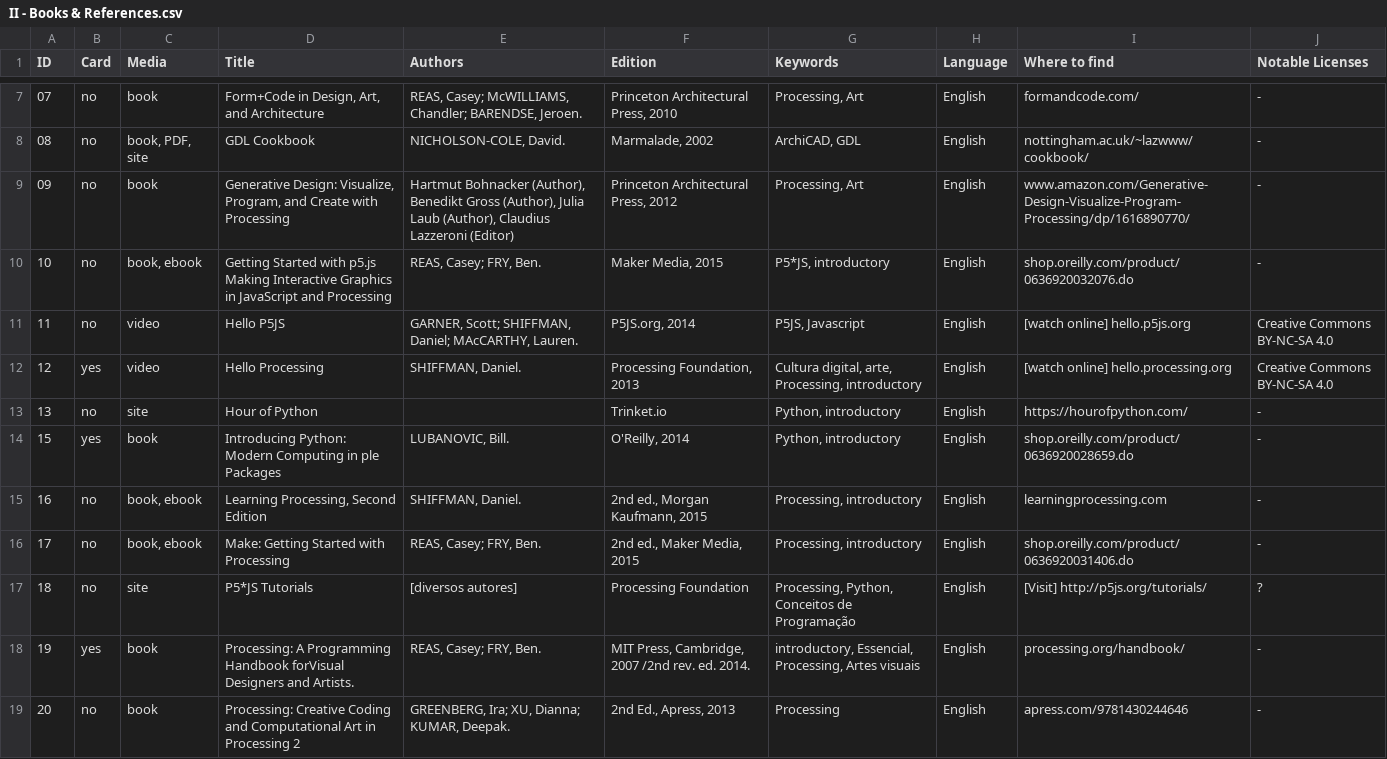
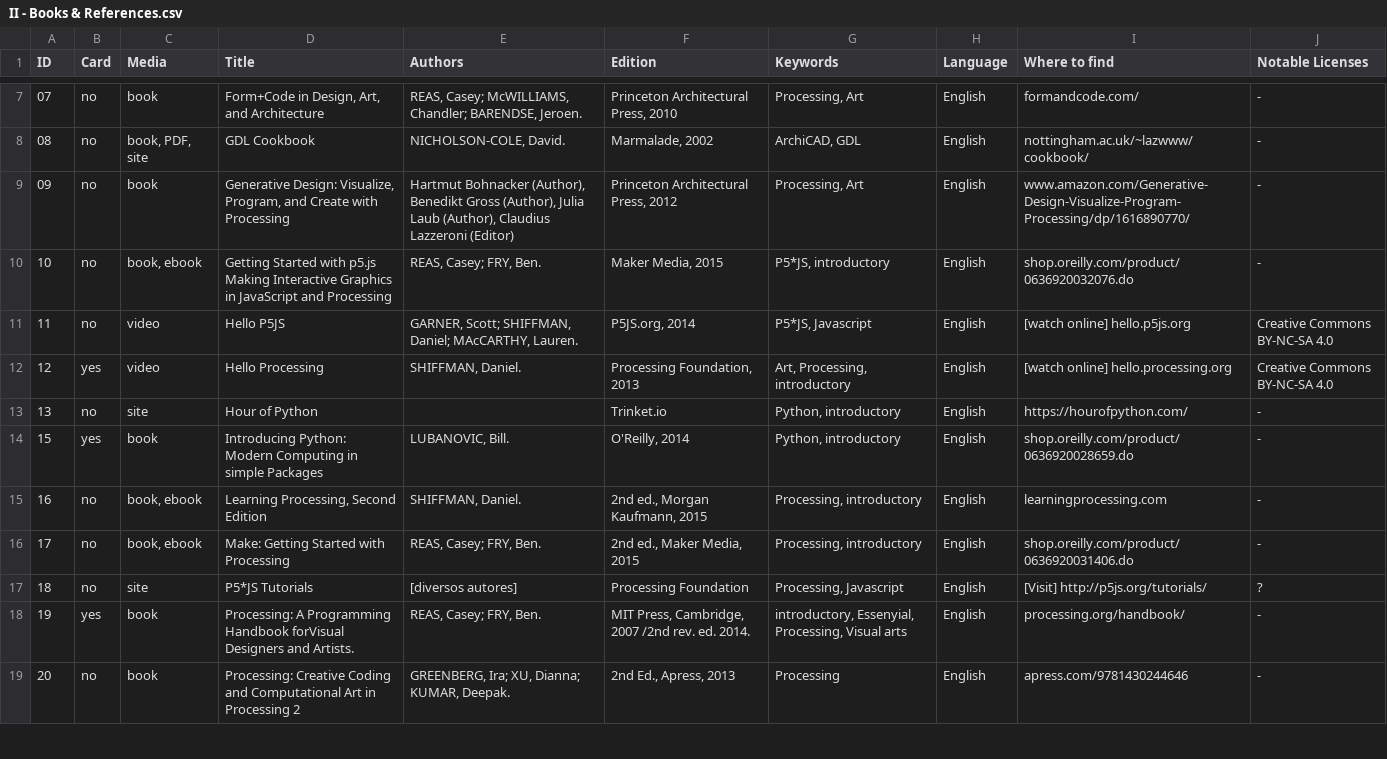
Before and after one commit to villares/Resources-for-teaching-programming, a CSV file: II - Books & References.csv, drawn as a sheet; only a part is shown, gaps mark what is left out; the diff covers the shown part only; the diff names each change by its address in the sheet, - before the commit and + after, or states it on an @@ line.

```diff
--- a/II - Books & References.csv
+++ b/II - Books & References.csv
-D10 (Title): …and Processing
+D10 (Title): …and Processing
-G11 (Keywords): P5JS, Javascript
+G11 (Keywords): P5*JS, Javascript
-G12 (Keywords): Cultura digital, arte, Processing, introductory
+G12 (Keywords): Art, Processing, introductory
-D14 (Title): …Computing in ple Packages
+D14 (Title): …Computing in simple Packages
-G17 (Keywords): Processing, Python, Conceitos de Programação
+G17 (Keywords): Processing, Javascript
-G18 (Keywords): introductory, Essencial, Processing, Artes visuais
+G18 (Keywords): introductory, Essenyial, Processing, Visual arts
```
Also changed, not shown: 2 added rows and 6 edited cells elsewhere in this file.
